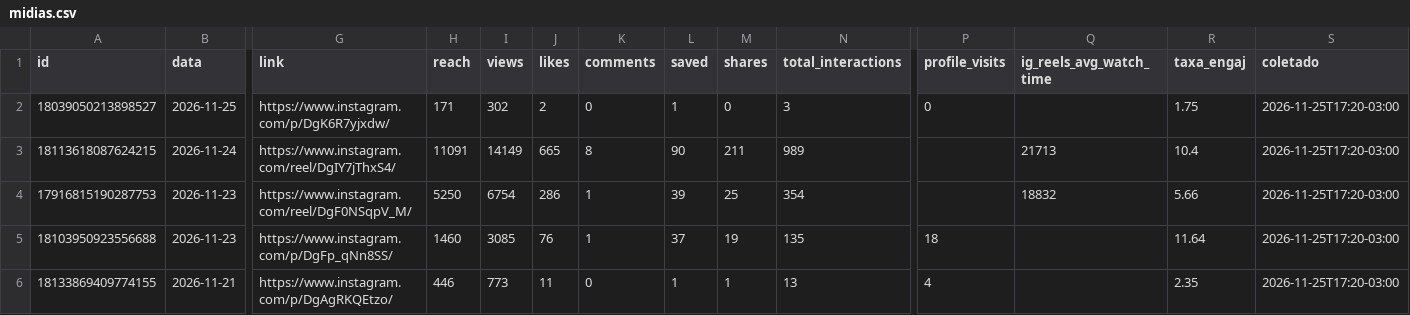
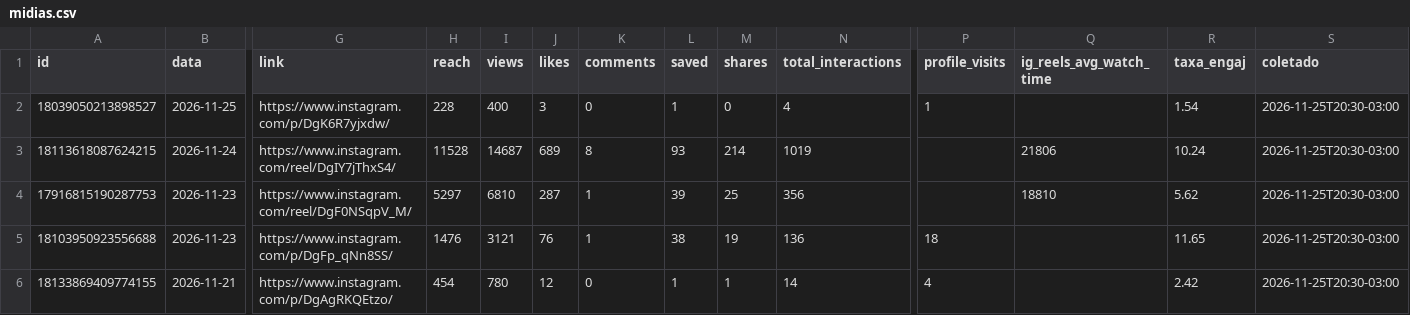
Before and after one commit to denysdmo/maa-publicador, a CSV file: metricas/midias.csv, drawn as a sheet; only a part is shown, gaps mark what is left out; the diff covers the shown part only; the diff names each change by its address in the sheet, - before the commit and + after, or states it on an @@ line.

```diff
--- a/metricas/midias.csv
+++ b/metricas/midias.csv
-H2 (reach): 171
+H2 (reach): 228
-I2 (views): 302
+I2 (views): 400
-J2 (likes): 2
+J2 (likes): 3
-N2 (total_interactions): 3
+N2 (total_interactions): 4
-P2 (profile_visits): 0
+P2 (profile_visits): 1
-R2 (taxa_engaj): 1.75
+R2 (taxa_engaj): 1.54
-S2:S6 (coletado): 2026-11-25T17:20-03:00
+S2:S6 (coletado): 2026-11-25T20:30-03:00
-H3 (reach): 11091
+H3 (reach): 11528
-I3 (views): 14149
+I3 (views): 14687
-J3 (likes): 665
+J3 (likes): 689
-L3 (saved): 90
+L3 (saved): 93
-M3 (shares): 211
+M3 (shares): 214
-N3 (total_interactions): 989
+N3 (total_interactions): 1019
-Q3 (ig_reels_avg_watch_time): 21713
+Q3 (ig_reels_avg_watch_time): 21806
-R3 (taxa_engaj): 10.4
+R3 (taxa_engaj): 10.24
-H4 (reach): 5250
+H4 (reach): 5297
-I4 (views): 6754
+I4 (views): 6810
-J4 (likes): 286
+J4 (likes): 287
-N4 (total_interactions): 354
+N4 (total_interactions): 356
-Q4 (ig_reels_avg_watch_time): 18832
+Q4 (ig_reels_avg_watch_time): 18810
-R4 (taxa_engaj): 5.66
+R4 (taxa_engaj): 5.62
-H5 (reach): 1460
+H5 (reach): 1476
-I5 (views): 3085
+I5 (views): 3121
-L5 (saved): 37
+L5 (saved): 38
-N5 (total_interactions): 135
+N5 (total_interactions): 136
-R5 (taxa_engaj): 11.64
+R5 (taxa_engaj): 11.65
-H6 (reach): 446
+H6 (reach): 454
-I6 (views): 773
+I6 (views): 780
-J6 (likes): 11
+J6 (likes): 12
-N6 (total_interactions): 13
+N6 (total_interactions): 14
-R6 (taxa_engaj): 2.35
+R6 (taxa_engaj): 2.42
```
Also changed, not shown: 120 edited cells elsewhere in this file, metricas/conta.csv, metricas/stories.csv, 2 other files.
